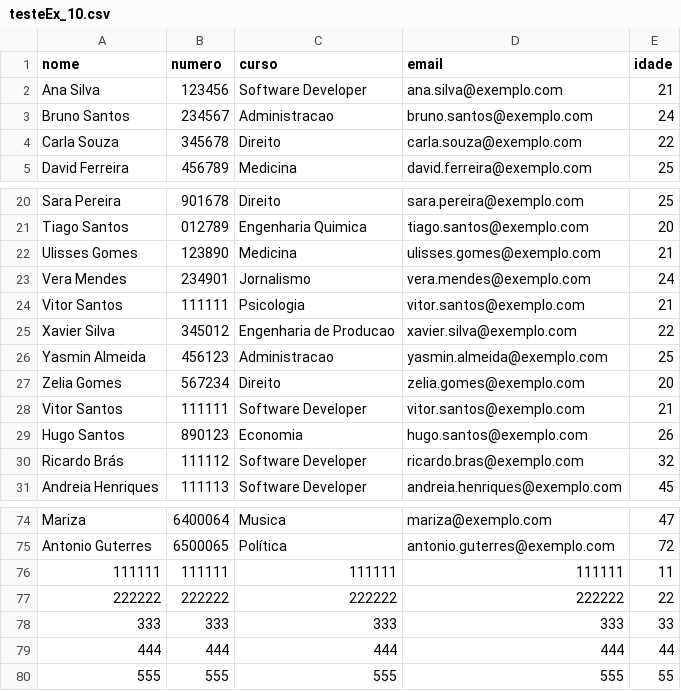
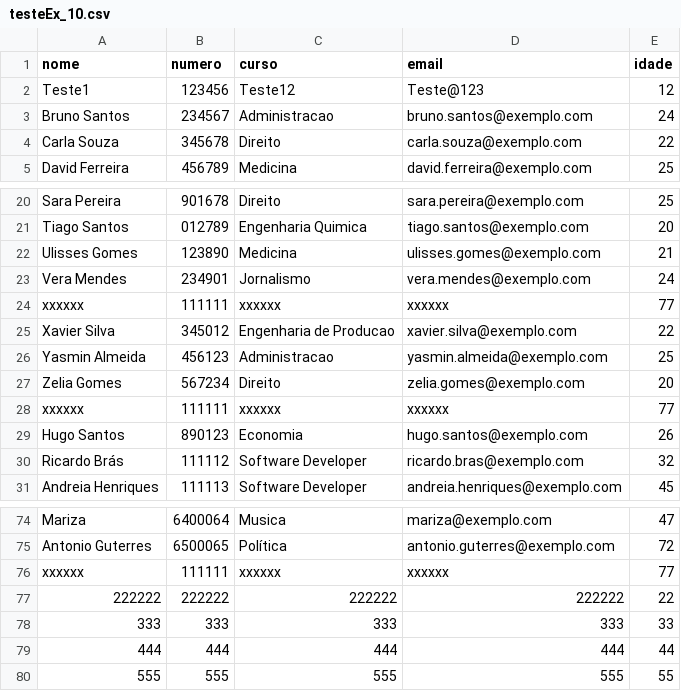
Before and after one commit to JMSantos77/Cesae_SoftDev_Jms, a CSV file: Fichas_java/Files_Ficha_07/testeEx_10.csv, drawn as a sheet; only a part is shown, gaps mark what is left out; removed rows and columns are numbered as before the commit, all else as after; the diff names each change by its address in the sheet, - before the commit and + after, or states it on an @@ line.

Commit message:
Ficha 07 Ex 10 EditStudentData

```diff
--- a/Fichas_java/Files_Ficha_07/testeEx_10.csv
+++ b/Fichas_java/Files_Ficha_07/testeEx_10.csv
-row 2: Ana Silva | 123456 | Software Developer | ana.silva@exemplo.com | 21
+row 2: Teste1 | 123456 | Teste12 | Teste@123 | 12
-row 24: Vitor Santos | 111111 | Psicologia | vitor.santos@exemplo.com | 21
+row 24: xxxxxx | 111111 | xxxxxx | xxxxxx | 77
-row 28: Vitor Santos | 111111 | Software Developer | vitor.santos@exemplo.com | 21
+row 28: xxxxxx | 111111 | xxxxxx | xxxxxx | 77
-row 76: 111111 | 111111 | 111111 | 111111 | 11
+row 76: xxxxxx | 111111 | xxxxxx | xxxxxx | 77
```
Also changed, not shown: 2 other files.
